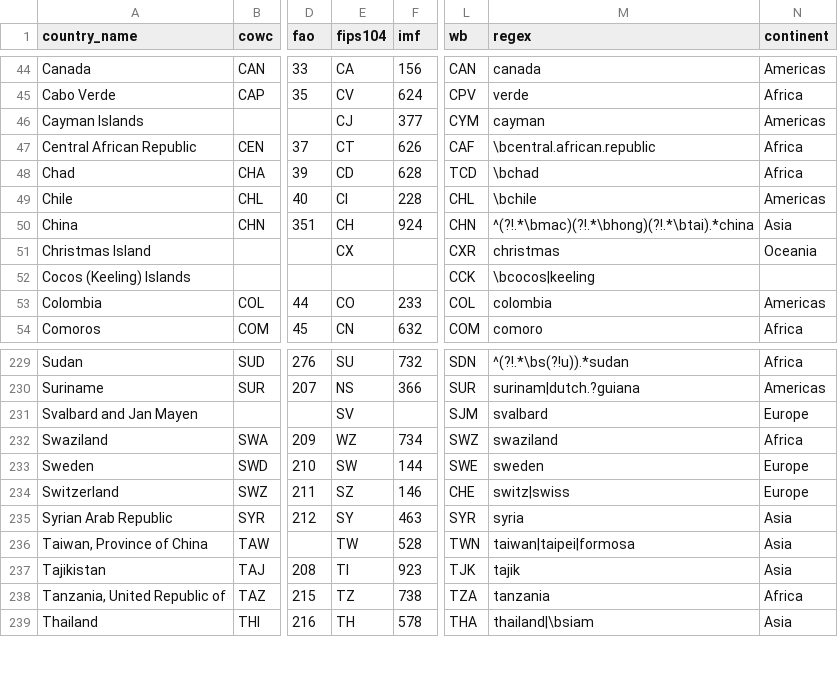
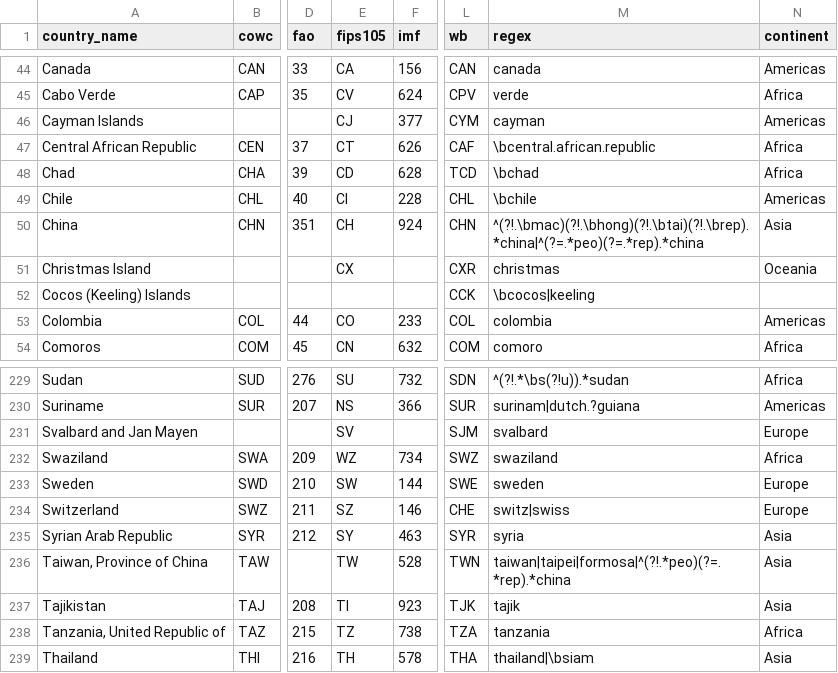
Before and after one commit to vincentarelbundock/countrycode, a CSV file: data/countrycode_data.csv, drawn as a sheet; only a part is shown, gaps mark what is left out; the diff names each change by its address in the sheet, - before the commit and + after, or states it on an @@ line.

Commit message:
Republic of China is Taiwan

```diff
--- a/data/countrycode_data.csv
+++ b/data/countrycode_data.csv
-E1: fips104
+E1: fips105
-M50 (regex): ^(?!.*\bmac)(?!.*\bhong)(?!.*\btai).*china
+M50 (regex): ^(?!.\bmac)(?!.\bhong)(?!.\btai)(?!.\brep).*china|^(?=.*peo)(?=.*rep).*china
-M236 (regex): taiwan|taipei|formosa
+M236 (regex): taiwan|taipei|formosa|^(?!.*peo)(?=.*rep).*china
```
Also changed, not shown: 3 other files.
